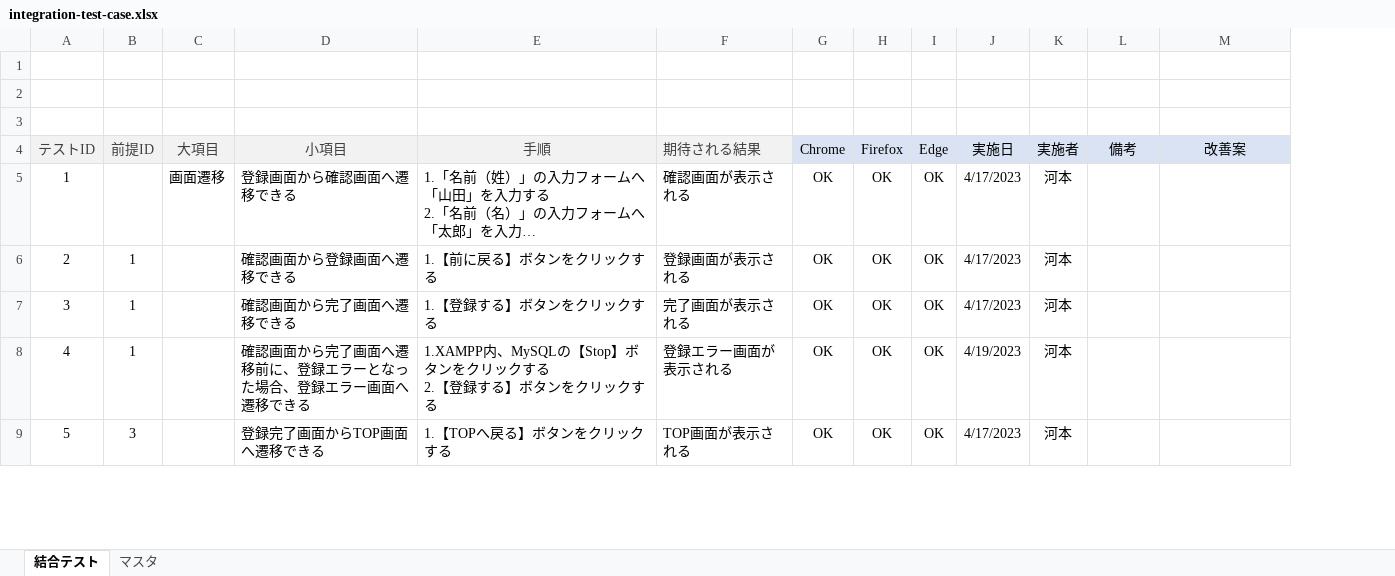
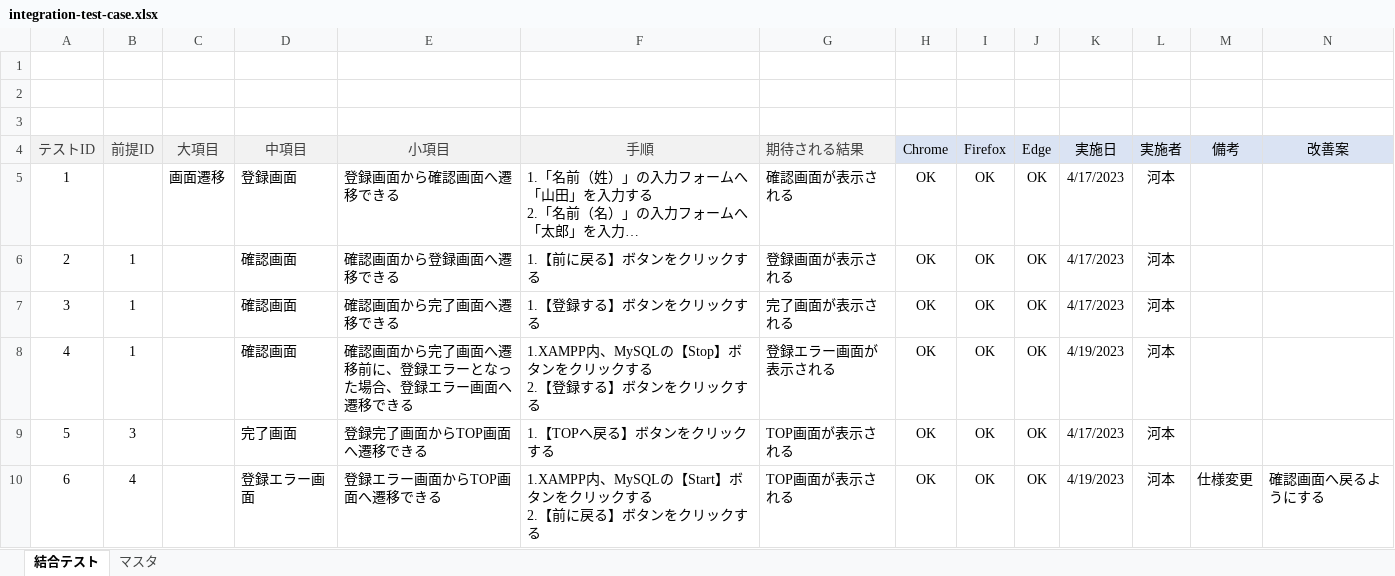
Before and after one commit to keita-komoto/programming, an Excel workbook: test_case/integration-test-case.xlsx, sheet 結合テスト, drawn as a sheet; only a part is shown; long unchanged cells end in …; values as stored, in another font and other column widths than the file's, no borders; ↵ is a line break in a cell; the diff covers the shown part only; the diff names each change by its address in the sheet, - before the commit and + after, or states it on an @@ line.

```diff
--- a/test_case/integration-test-case.xlsx (sheet 結合テスト)
+++ b/test_case/integration-test-case.xlsx (sheet 結合テスト)
+column D (中項目), rows 5-9: 登録画面 | 確認画面 | 確認画面 | 確認画面 | 完了画面
+row 10: 6 | 4 |  | 登録エラー画面 | 登録エラー画面からTOP画面へ遷移できる | 1.XAMPP内、MySQLの【Start】ボタンをクリックする ↵ 2.【前に戻る】ボタンをクリックする | TOP画面が表示される | OK | OK | OK | 4/19/2023 | 河本 | 仕様変更 | 確認画面へ戻るようにする
```
Also changed, not shown: 2 added rows, 2 edited cells and row numbers in column A elsewhere in this sheet, test_case/unit-test-case.xlsx, 3 other files.
